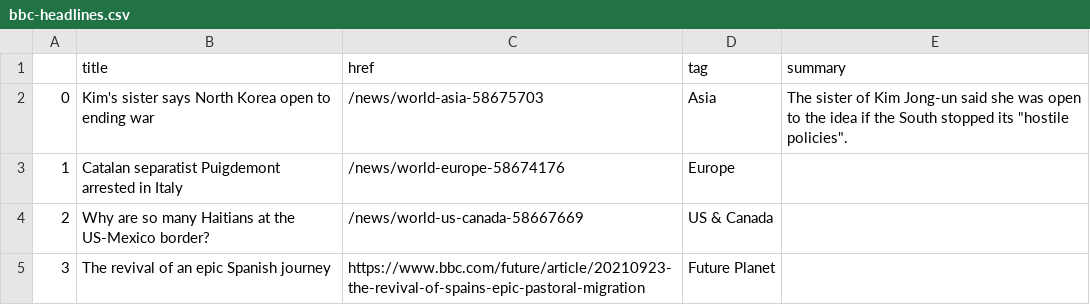
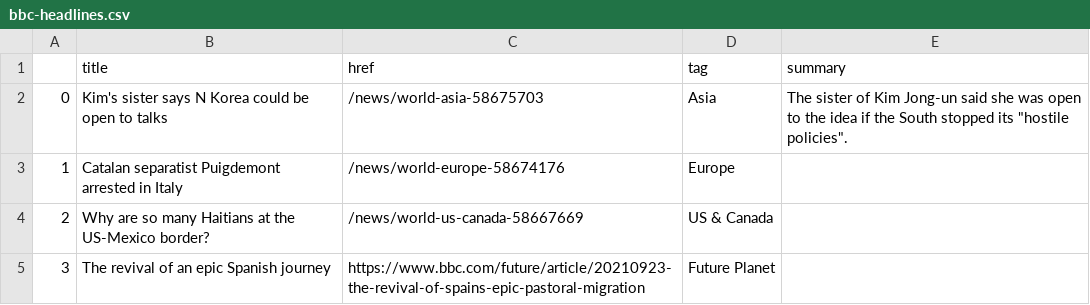
Before and after one commit to alyssafrndz/automatic-scraper, a CSV file: bbc-headlines.csv, drawn as a sheet; only a part is shown.

```diff
--- a/bbc-headlines.csv
+++ b/bbc-headlines.csv
@@ -1,3 +1,3 @@
 ,title,href,tag,summary
-0,Kim's sister says North Korea open to ending war,/news/world-asia-58675703,Asia,"The sister of Kim Jong-un said she was open to the idea if the South stopped its ""hostile policies""."
+0,Kim's sister says N Korea could be open to talks,/news/world-asia-58675703,Asia,"The sister of Kim Jong-un said she was open to the idea if the South stopped its ""hostile policies""."
 1,Catalan separatist Puigdemont arrested in Italy,/news/world-europe-58674176,Europe,
```
